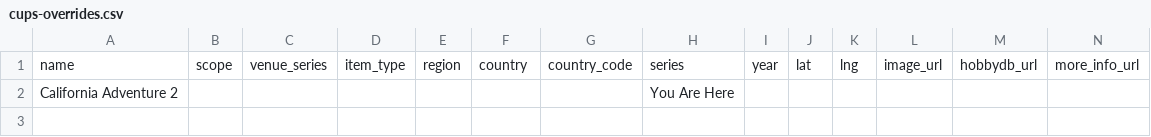
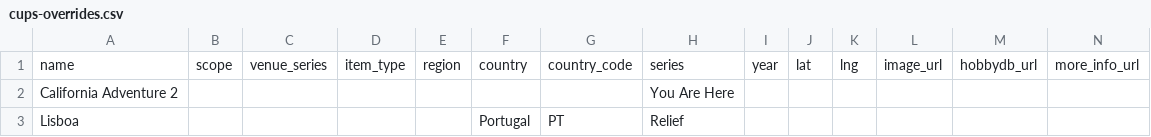
Before and after one commit to genebean/cup-collector, a CSV file: cups-overrides.csv, drawn as a sheet; only a part is shown; rows hold the shown columns only; the diff names each change by its address in the sheet, - before the commit and + after, or states it on an @@ line.

```diff
--- a/cups-overrides.csv
+++ b/cups-overrides.csv
+row 3: Lisboa |  |  |  |  | Portugal | PT | Relief
```
Also changed, not shown: 1 other file.
